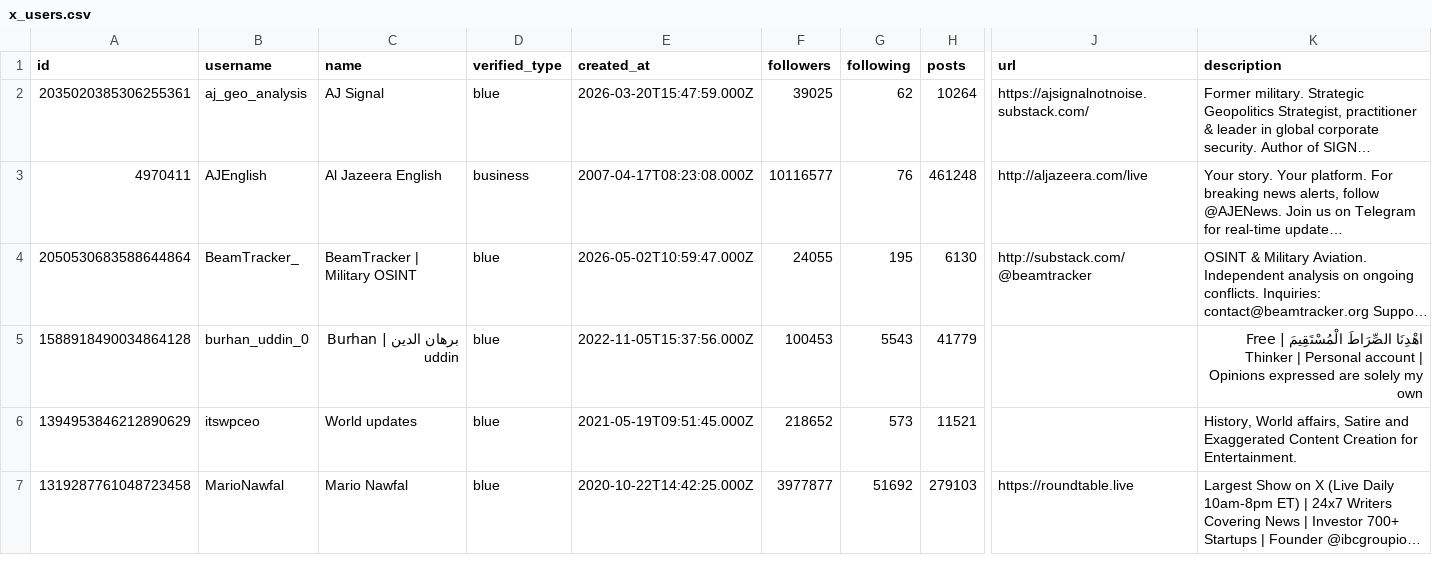
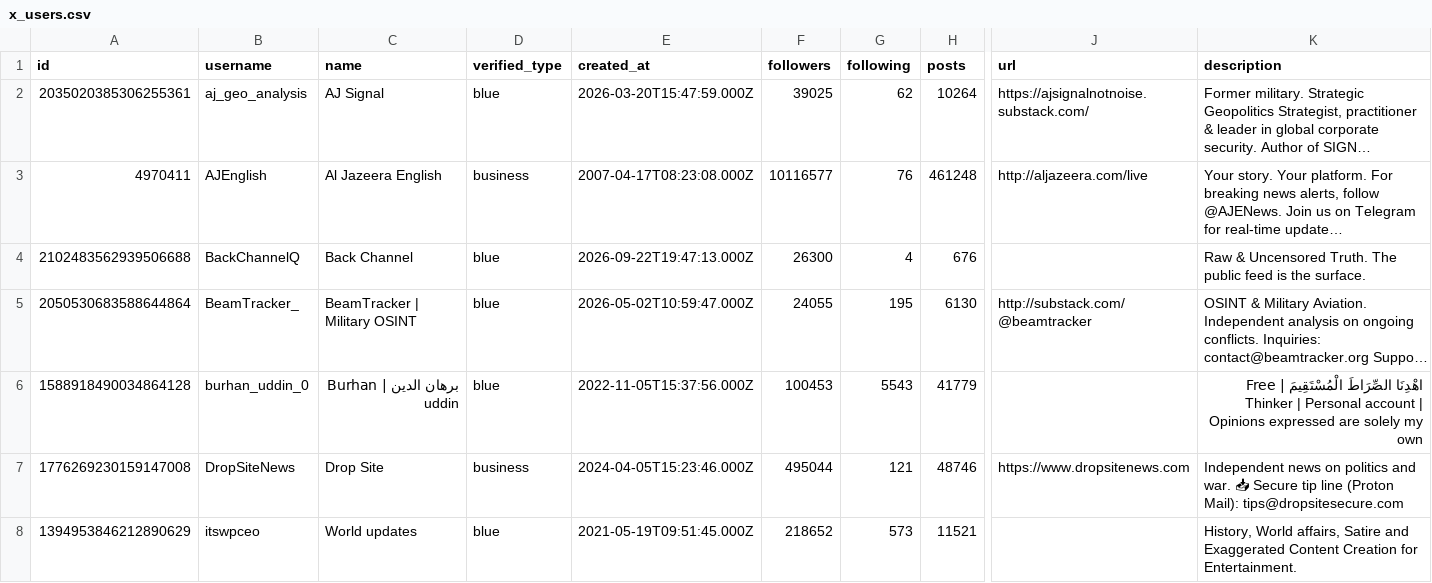
Before and after one commit to jjmargolis/Straight-Tracker, a CSV file: data/x_users.csv, drawn as a sheet; only a part is shown, gaps mark what is left out; the shorter side is filled out with more unchanged rows; long unchanged cells end in …; rows hold the shown columns only; the diff covers the shown part only; the diff names each change by its address in the sheet, - before the commit and + after, or states it on an @@ line.

```diff
--- a/data/x_users.csv
+++ b/data/x_users.csv
+row 4: 2102483562939506688 | BackChannelQ | Back Channel | blue | 2026-09-22T19:47:13.000Z | 26300 | 4 | 676 |  | Raw & Uncensored Truth. The public feed is the surface.
+row 7: 1776269230159147008 | DropSiteNews | Drop Site | business | 2024-04-05T15:23:46.000Z | 495044 | 121 | 48746 | https://www.dropsitenews.com | Independent news on politics and war. 📥 Secure tip line (Proton Mail): tips@dropsitesecure.com
```
Also changed, not shown: 7 added rows elsewhere in this file, 2 other files.
